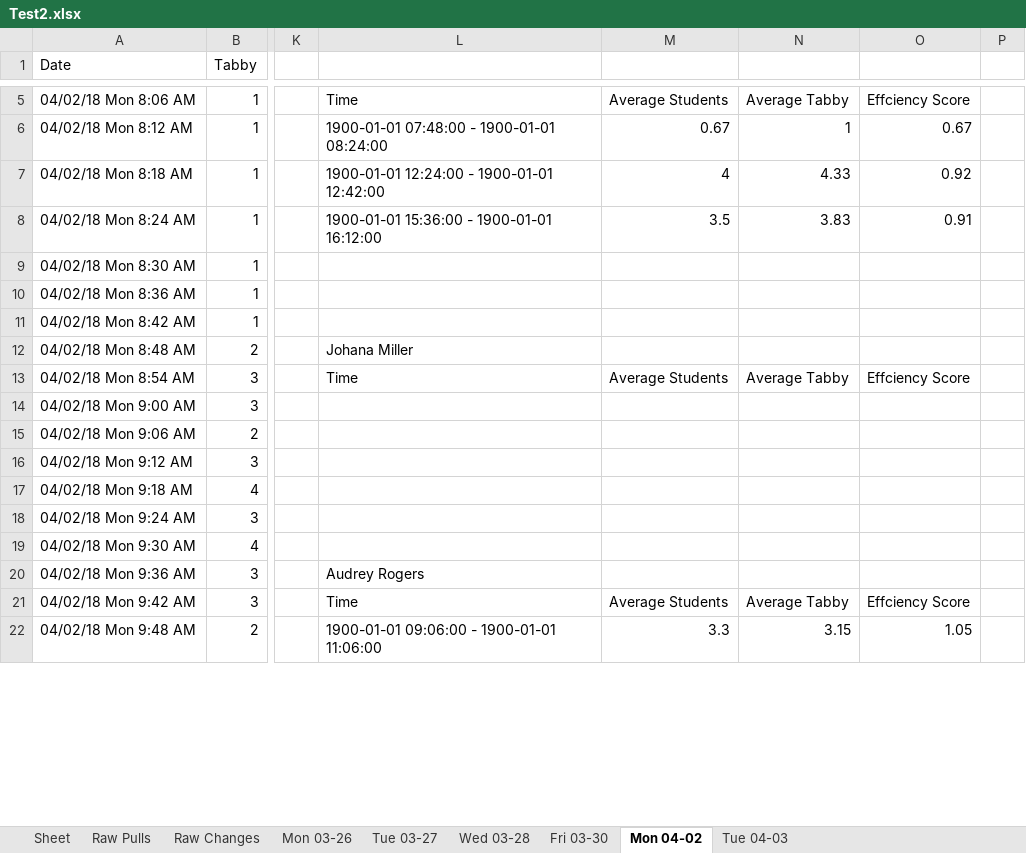
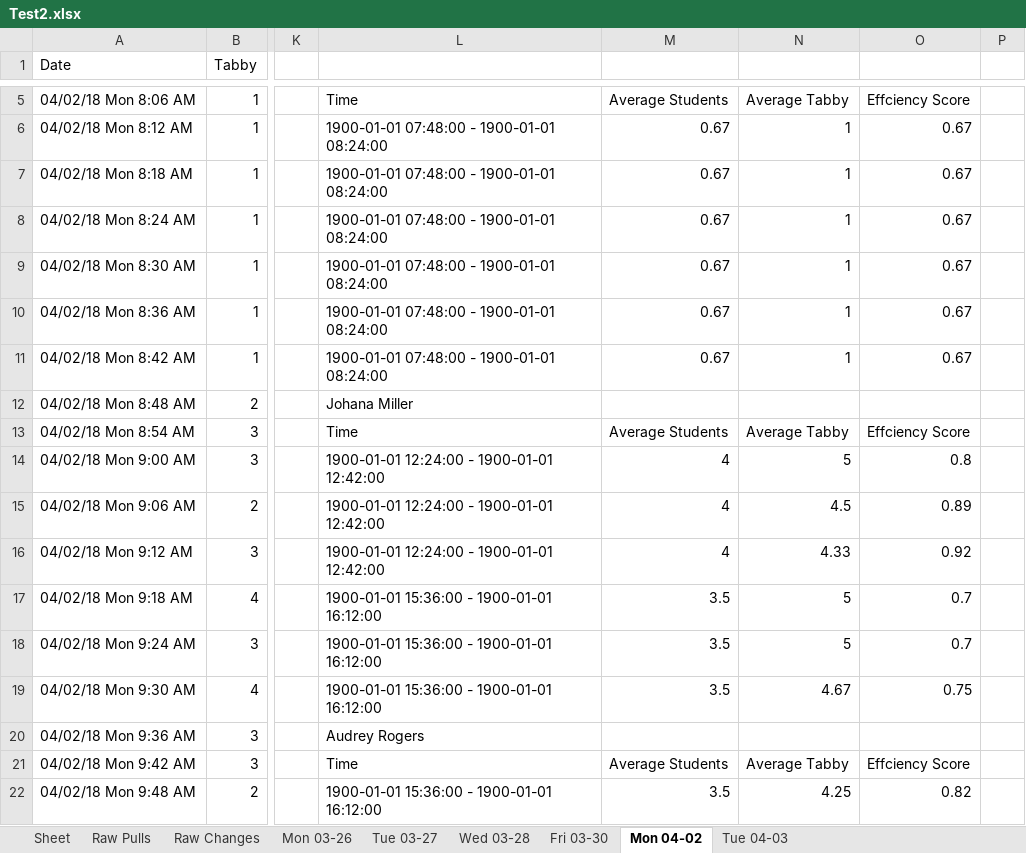
Before and after one commit to civetta/Efficiency-Report, an Excel workbook: Test2.xlsx, sheet Mon 04-02, drawn as a sheet; only a part is shown, gaps mark what is left out; values as stored, in another font and other column widths than the file's, no borders; the diff covers the shown part only; the diff names each change by its address in the sheet, - before the commit and + after, or states it on an @@ line.

```diff
--- a/Test2.xlsx (sheet Mon 04-02)
+++ b/Test2.xlsx (sheet Mon 04-02)
-L7: 1900-01-01 12:24:00 - 1900-01-01 12:42:00
+L7: 1900-01-01 07:48:00 - 1900-01-01 08:24:00
-M7: 4
+M7: 0.67
-N7: 4.33
+N7: 1
-O7: 0.92
+O7: 0.67
-L8: 1900-01-01 15:36:00 - 1900-01-01 16:12:00
+L8: 1900-01-01 07:48:00 - 1900-01-01 08:24:00
-M8: 3.5
+M8: 0.67
-N8: 3.83
+N8: 1
-O8: 0.91
+O8: 0.67
-L9:L11: (empty)
+L9:L11: 1900-01-01 07:48:00 - 1900-01-01 08:24:00
-M9:M11: (empty)
+M9:M11: 0.67
-N9:N11: (empty)
+N9:N11: 1
-O9:O11: (empty)
+O9:O11: 0.67
-L14:L16: (empty)
+L14:L16: 1900-01-01 12:24:00 - 1900-01-01 12:42:00
-M14:M16: (empty)
+M14:M16: 4
-N14: (empty)
+N14: 5
-O14: (empty)
+O14: 0.8
-N15: (empty)
+N15: 4.5
-O15: (empty)
+O15: 0.89
-N16: (empty)
+N16: 4.33
-O16: (empty)
+O16: 0.92
-L17:L19: (empty)
+L17:L19: 1900-01-01 15:36:00 - 1900-01-01 16:12:00
-M17:M19: (empty)
+M17:M19: 3.5
-N17:N18: (empty)
+N17:N18: 5
-O17:O18: (empty)
+O17:O18: 0.7
-N19: (empty)
+N19: 4.67
-O19: (empty)
+O19: 0.75
-L22: 1900-01-01 09:06:00 - 1900-01-01 11:06:00
+L22: 1900-01-01 15:36:00 - 1900-01-01 16:12:00
-M22: 3.3
+M22: 3.5
-N22: 3.15
+N22: 4.25
-O22: 1.05
+O22: 0.82
```
Also changed, not shown: 556 edited cells and cell formats elsewhere in this sheet, sheet Mon 03-26, sheet Wed 03-28, sheet Tue 04-03, sheet Fri 03-30, sheet Tue 03-27, 5 other files.
